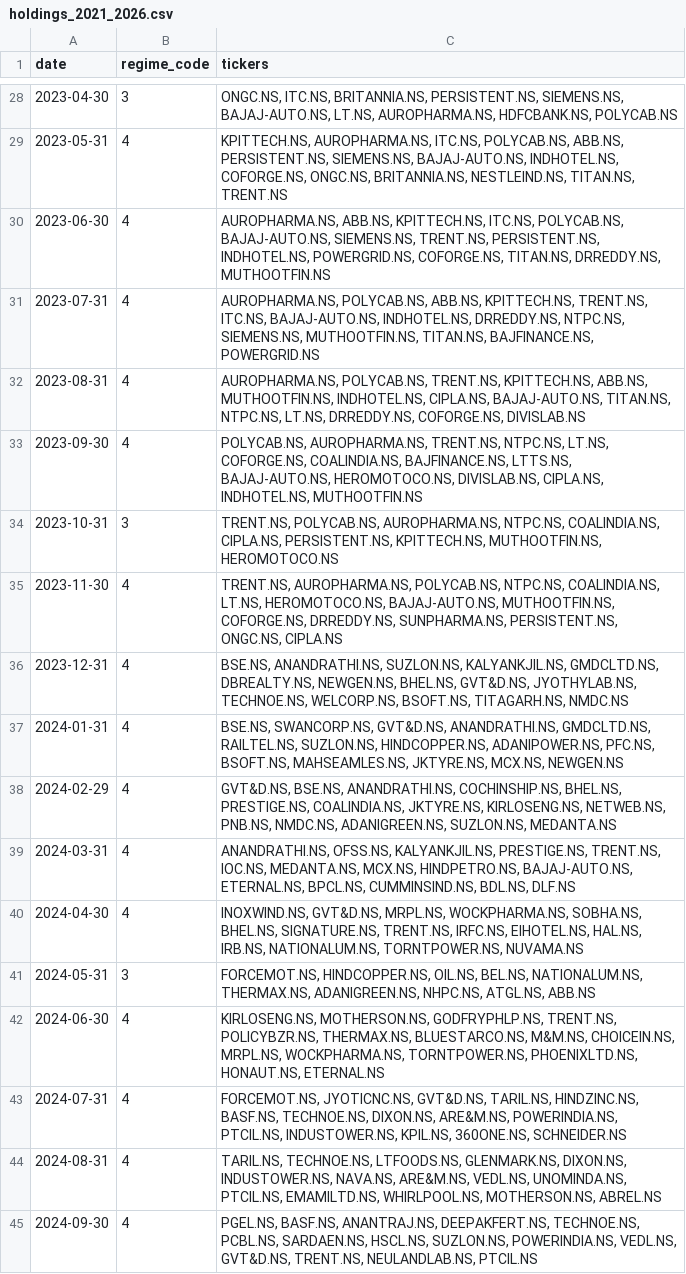
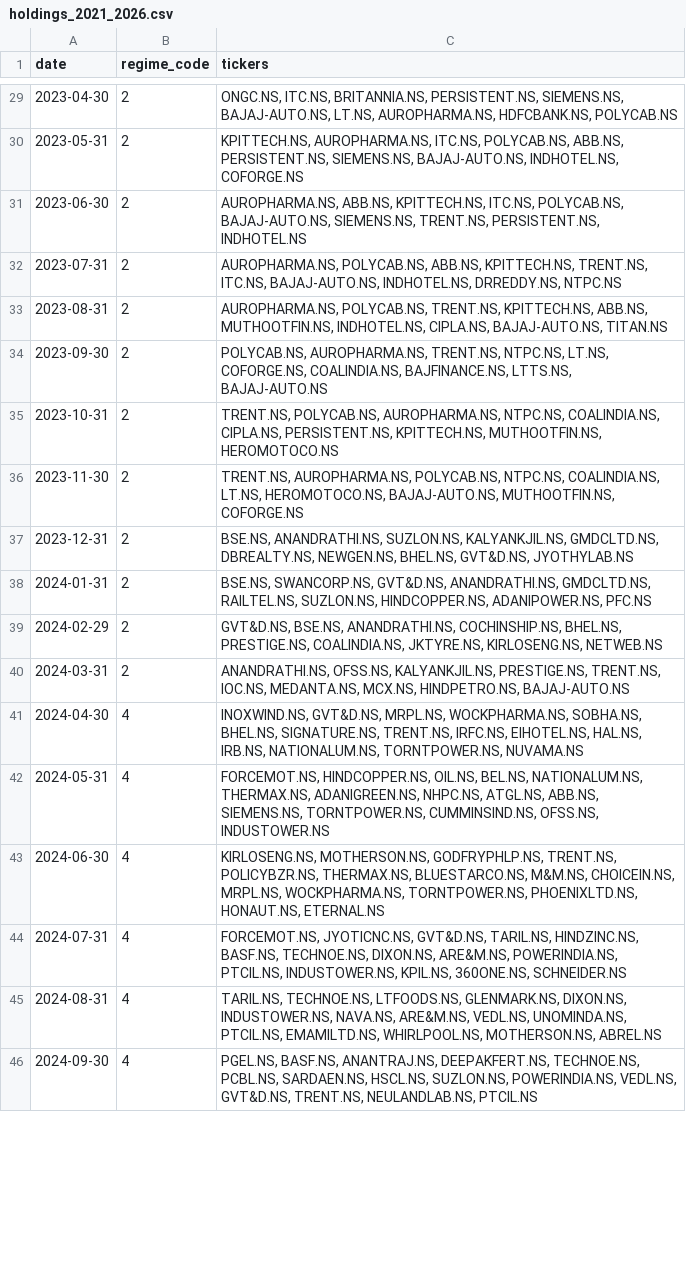
Before and after one commit to dhanushn0612/regime-dashboard, a CSV file: public/holdings_2021_2026.csv, drawn as a sheet; only a part is shown, gaps mark what is left out; the diff covers the shown part only.

```diff
--- a/public/holdings_2021_2026.csv
+++ b/public/holdings_2021_2026.csv
@@ -28,15 +29,15 @@ date,regime_code,tickers
-2023-04-30,3,"ONGC.NS, ITC.NS, BRITANNIA.NS, PERSISTENT.NS, SIEMENS.NS, BAJAJ-AUTO.NS, LT.NS, AUROPHARMA.NS, HDFCBANK.NS, POLYCAB.NS"
-2023-05-31,4,"KPITTECH.NS, AUROPHARMA.NS, ITC.NS, POLYCAB.NS, ABB.NS, PERSISTENT.NS, SIEMENS.NS, BAJAJ-AUTO.NS, INDHOTEL.NS, COFORGE.NS, ONGC.NS, BRITANNIA.NS, NESTLEIND.NS, TITAN.NS, TRENT.NS"
-2023-06-30,4,"AUROPHARMA.NS, ABB.NS, KPITTECH.NS, ITC.NS, POLYCAB.NS, BAJAJ-AUTO.NS, SIEMENS.NS, TRENT.NS, PERSISTENT.NS, INDHOTEL.NS, POWERGRID.NS, COFORGE.NS, TITAN.NS, DRREDDY.NS, MUTHOOTFIN.NS"
-2023-07-31,4,"AUROPHARMA.NS, POLYCAB.NS, ABB.NS, KPITTECH.NS, TRENT.NS, ITC.NS, BAJAJ-AUTO.NS, INDHOTEL.NS, DRREDDY.NS, NTPC.NS, SIEMENS.NS, MUTHOOTFIN.NS, TITAN.NS, BAJFINANCE.NS, POWERGRID.NS"
-2023-08-31,4,"AUROPHARMA.NS, POLYCAB.NS, TRENT.NS, KPITTECH.NS, ABB.NS, MUTHOOTFIN.NS, INDHOTEL.NS, CIPLA.NS, BAJAJ-AUTO.NS, TITAN.NS, NTPC.NS, LT.NS, DRREDDY.NS, COFORGE.NS, DIVISLAB.NS"
-2023-09-30,4,"POLYCAB.NS, AUROPHARMA.NS, TRENT.NS, NTPC.NS, LT.NS, COFORGE.NS, COALINDIA.NS, BAJFINANCE.NS, LTTS.NS, BAJAJ-AUTO.NS, HEROMOTOCO.NS, DIVISLAB.NS, CIPLA.NS, INDHOTEL.NS, MUTHOOTFIN.NS"
-2023-10-31,3,"TRENT.NS, POLYCAB.NS, AUROPHARMA.NS, NTPC.NS, COALINDIA.NS, CIPLA.NS, PERSISTENT.NS, KPITTECH.NS, MUTHOOTFIN.NS, HEROMOTOCO.NS"
-2023-11-30,4,"TRENT.NS, AUROPHARMA.NS, POLYCAB.NS, NTPC.NS, COALINDIA.NS, LT.NS, HEROMOTOCO.NS, BAJAJ-AUTO.NS, MUTHOOTFIN.NS, COFORGE.NS, DRREDDY.NS, SUNPHARMA.NS, PERSISTENT.NS, ONGC.NS, CIPLA.NS"
-2023-12-31,4,"BSE.NS, ANANDRATHI.NS, SUZLON.NS, KALYANKJIL.NS, GMDCLTD.NS, DBREALTY.NS, NEWGEN.NS, BHEL.NS, GVT&D.NS, JYOTHYLAB.NS, TECHNOE.NS, WELCORP.NS, BSOFT.NS, TITAGARH.NS, NMDC.NS"
-2024-01-31,4,"BSE.NS, SWANCORP.NS, GVT&D.NS, ANANDRATHI.NS, GMDCLTD.NS, RAILTEL.NS, SUZLON.NS, HINDCOPPER.NS, ADANIPOWER.NS, PFC.NS, BSOFT.NS, MAHSEAMLES.NS, JKTYRE.NS, MCX.NS, NEWGEN.NS"
-2024-02-29,4,"GVT&D.NS, BSE.NS, ANANDRATHI.NS, COCHINSHIP.NS, BHEL.NS, PRESTIGE.NS, COALINDIA.NS, JKTYRE.NS, KIRLOSENG.NS, NETWEB.NS, PNB.NS, NMDC.NS, ADANIGREEN.NS, SUZLON.NS, MEDANTA.NS"
-2024-03-31,4,"ANANDRATHI.NS, OFSS.NS, KALYANKJIL.NS, PRESTIGE.NS, TRENT.NS, IOC.NS, MEDANTA.NS, MCX.NS, HINDPETRO.NS, BAJAJ-AUTO.NS, ETERNAL.NS, BPCL.NS, CUMMINSIND.NS, BDL.NS, DLF.NS"
+2023-04-30,2,"ONGC.NS, ITC.NS, BRITANNIA.NS, PERSISTENT.NS, SIEMENS.NS, BAJAJ-AUTO.NS, LT.NS, AUROPHARMA.NS, HDFCBANK.NS, POLYCAB.NS"
+2023-05-31,2,"KPITTECH.NS, AUROPHARMA.NS, ITC.NS, POLYCAB.NS, ABB.NS, PERSISTENT.NS, SIEMENS.NS, BAJAJ-AUTO.NS, INDHOTEL.NS, COFORGE.NS"
+2023-06-30,2,"AUROPHARMA.NS, ABB.NS, KPITTECH.NS, ITC.NS, POLYCAB.NS, BAJAJ-AUTO.NS, SIEMENS.NS, TRENT.NS, PERSISTENT.NS, INDHOTEL.NS"
+2023-07-31,2,"AUROPHARMA.NS, POLYCAB.NS, ABB.NS, KPITTECH.NS, TRENT.NS, ITC.NS, BAJAJ-AUTO.NS, INDHOTEL.NS, DRREDDY.NS, NTPC.NS"
+2023-08-31,2,"AUROPHARMA.NS, POLYCAB.NS, TRENT.NS, KPITTECH.NS, ABB.NS, MUTHOOTFIN.NS, INDHOTEL.NS, CIPLA.NS, BAJAJ-AUTO.NS, TITAN.NS"
+2023-09-30,2,"POLYCAB.NS, AUROPHARMA.NS, TRENT.NS, NTPC.NS, LT.NS, COFORGE.NS, COALINDIA.NS, BAJFINANCE.NS, LTTS.NS, BAJAJ-AUTO.NS"
+2023-10-31,2,"TRENT.NS, POLYCAB.NS, AUROPHARMA.NS, NTPC.NS, COALINDIA.NS, CIPLA.NS, PERSISTENT.NS, KPITTECH.NS, MUTHOOTFIN.NS, HEROMOTOCO.NS"
+2023-11-30,2,"TRENT.NS, AUROPHARMA.NS, POLYCAB.NS, NTPC.NS, COALINDIA.NS, LT.NS, HEROMOTOCO.NS, BAJAJ-AUTO.NS, MUTHOOTFIN.NS, COFORGE.NS"
+2023-12-31,2,"BSE.NS, ANANDRATHI.NS, SUZLON.NS, KALYANKJIL.NS, GMDCLTD.NS, DBREALTY.NS, NEWGEN.NS, BHEL.NS, GVT&D.NS, JYOTHYLAB.NS"
+2024-01-31,2,"BSE.NS, SWANCORP.NS, GVT&D.NS, ANANDRATHI.NS, GMDCLTD.NS, RAILTEL.NS, SUZLON.NS, HINDCOPPER.NS, ADANIPOWER.NS, PFC.NS"
+2024-02-29,2,"GVT&D.NS, BSE.NS, ANANDRATHI.NS, COCHINSHIP.NS, BHEL.NS, PRESTIGE.NS, COALINDIA.NS, JKTYRE.NS, KIRLOSENG.NS, NETWEB.NS"
+2024-03-31,2,"ANANDRATHI.NS, OFSS.NS, KALYANKJIL.NS, PRESTIGE.NS, TRENT.NS, IOC.NS, MEDANTA.NS, MCX.NS, HINDPETRO.NS, BAJAJ-AUTO.NS"
 2024-04-30,4,"INOXWIND.NS, GVT&D.NS, MRPL.NS, WOCKPHARMA.NS, SOBHA.NS, BHEL.NS, SIGNATURE.NS, TRENT.NS, IRFC.NS, EIHOTEL.NS, HAL.NS, IRB.NS, NATIONALUM.NS, TORNTPOWER.NS, NUVAMA.NS"
-2024-05-31,3,"FORCEMOT.NS, HINDCOPPER.NS, OIL.NS, BEL.NS, NATIONALUM.NS, THERMAX.NS, ADANIGREEN.NS, NHPC.NS, ATGL.NS, ABB.NS"
+2024-05-31,4,"FORCEMOT.NS, HINDCOPPER.NS, OIL.NS, BEL.NS, NATIONALUM.NS, THERMAX.NS, ADANIGREEN.NS, NHPC.NS, ATGL.NS, ABB.NS, SIEMENS.NS, TORNTPOWER.NS, CUMMINSIND.NS, OFSS.NS, INDUSTOWER.NS"
 2024-06-30,4,"KIRLOSENG.NS, MOTHERSON.NS, GODFRYPHLP.NS, TRENT.NS, POLICYBZR.NS, THERMAX.NS, BLUESTARCO.NS, M&M.NS, CHOICEIN.NS, MRPL.NS, WOCKPHARMA.NS, TORNTPOWER.NS, PHOENIXLTD.NS, HONAUT.NS, ETERNAL.NS"
```
Also changed, not shown: 1 added row, 1 removed row and 60 edited cells elsewhere in this file, 9 other files.
